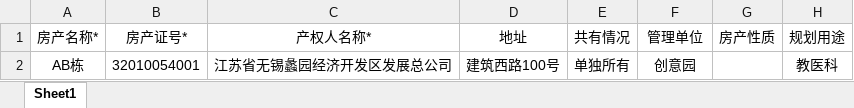
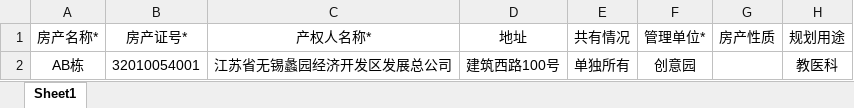
Before and after one commit to DylanXu0630/zcgl, an Excel workbook: model/房产证模板.xlsx, sheet Sheet1, drawn as a sheet; only a part is shown; values as stored, in another font and other column widths than the file's, no borders; the diff names each change by its address in the sheet, - before the commit and + after, or states it on an @@ line.

```diff
--- a/model/房产证模板.xlsx (sheet Sheet1)
+++ b/model/房产证模板.xlsx (sheet Sheet1)
-F1: 管理单位
+F1: 管理单位*
```
Also changed, not shown: 1 other file.
